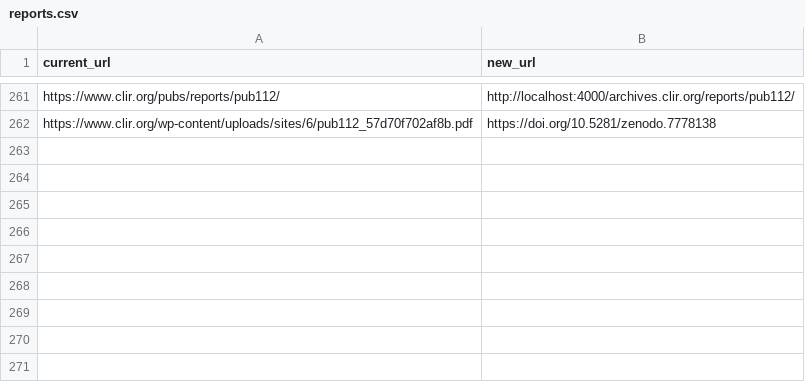
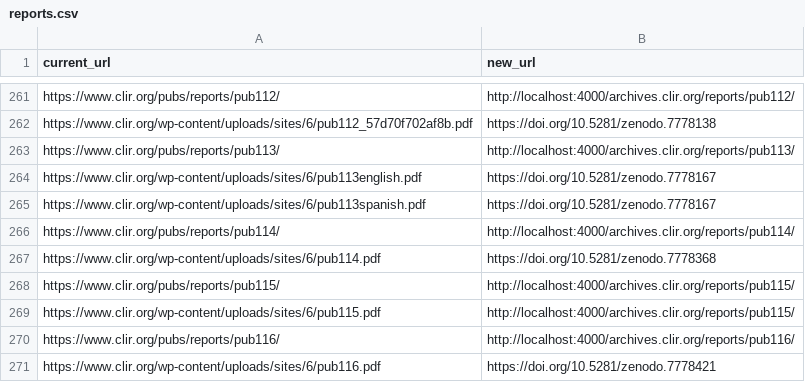
Before and after one commit to waynegraham/archives.clir.org, a CSV file: _data/reports.csv, drawn as a sheet; only a part is shown, gaps mark what is left out; the diff names each change by its address in the sheet, - before the commit and + after, or states it on an @@ line.

Commit message:
More reports

```diff
--- a/_data/reports.csv
+++ b/_data/reports.csv
+row 263: https://www.clir.org/pubs/reports/pub113/ | http://localhost:4000/archives.clir.org/reports/pub113/
+row 264: https://www.clir.org/wp-content/uploads/sites/6/pub113english.pdf | https://doi.org/10.5281/zenodo.7778167
+row 265: https://www.clir.org/wp-content/uploads/sites/6/pub113spanish.pdf | https://doi.org/10.5281/zenodo.7778167
+row 266: https://www.clir.org/pubs/reports/pub114/ | http://localhost:4000/archives.clir.org/reports/pub114/
+row 267: https://www.clir.org/wp-content/uploads/sites/6/pub114.pdf | https://doi.org/10.5281/zenodo.7778368
+row 268: https://www.clir.org/pubs/reports/pub115/ | http://localhost:4000/archives.clir.org/reports/pub115/
+row 269: https://www.clir.org/wp-content/uploads/sites/6/pub115.pdf | http://localhost:4000/archives.clir.org/reports/pub115/
+row 270: https://www.clir.org/pubs/reports/pub116/ | http://localhost:4000/archives.clir.org/reports/pub116/
+row 271: https://www.clir.org/wp-content/uploads/sites/6/pub116.pdf | https://doi.org/10.5281/zenodo.7778421
```
Also changed, not shown: 13 other files.
